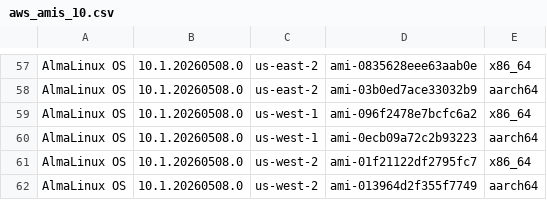
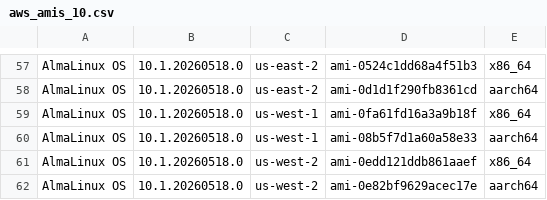
Before and after one commit to AlmaLinux/wiki, a CSV file: docs/.vuepress/public/ci-data/aws_amis_10.csv, drawn as a sheet; only a part is shown, gaps mark what is left out; the diff covers the shown part only.

```diff
--- a/docs/.vuepress/public/ci-data/aws_amis_10.csv
+++ b/docs/.vuepress/public/ci-data/aws_amis_10.csv
@@ -57,6 +57,6 @@
-"AlmaLinux OS","10.1.20260508.0","us-east-2","ami-0835628eee63aab0e","x86_64"
-"AlmaLinux OS","10.1.20260508.0","us-east-2","ami-03b0ed7ace33032b9","aarch64"
-"AlmaLinux OS","10.1.20260508.0","us-west-1","ami-096f2478e7bcfc6a2","x86_64"
-"AlmaLinux OS","10.1.20260508.0","us-west-1","ami-0ecb09a72c2b93223","aarch64"
-"AlmaLinux OS","10.1.20260508.0","us-west-2","ami-01f21122df2795fc7","x86_64"
-"AlmaLinux OS","10.1.20260508.0","us-west-2","ami-013964d2f355f7749","aarch64"
+"AlmaLinux OS","10.1.20260518.0","us-east-2","ami-0524c1dd68a4f51b3","x86_64"
+"AlmaLinux OS","10.1.20260518.0","us-east-2","ami-0d1d1f290fb8361cd","aarch64"
+"AlmaLinux OS","10.1.20260518.0","us-west-1","ami-0fa61fd16a3a9b18f","x86_64"
+"AlmaLinux OS","10.1.20260518.0","us-west-1","ami-08b5f7d1a60a58e33","aarch64"
+"AlmaLinux OS","10.1.20260518.0","us-west-2","ami-0edd121ddb861aaef","x86_64"
+"AlmaLinux OS","10.1.20260518.0","us-west-2","ami-0e82bf9629acec17e","aarch64"
```
Also changed, not shown: 112 edited cells elsewhere in this file, 1 other file.
